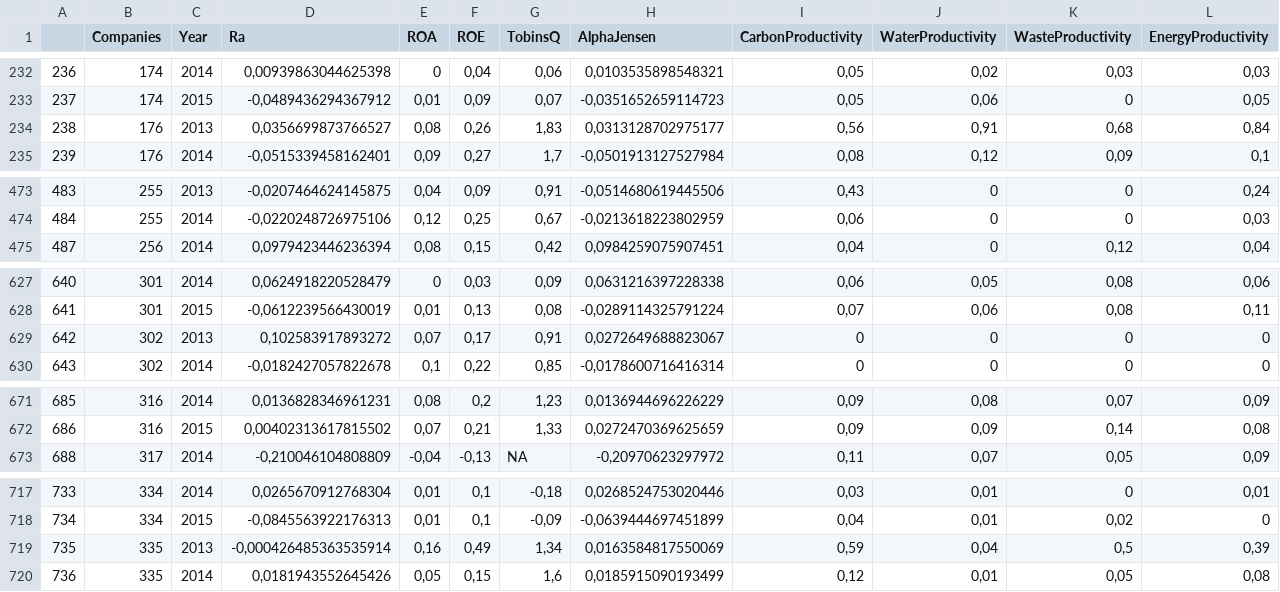
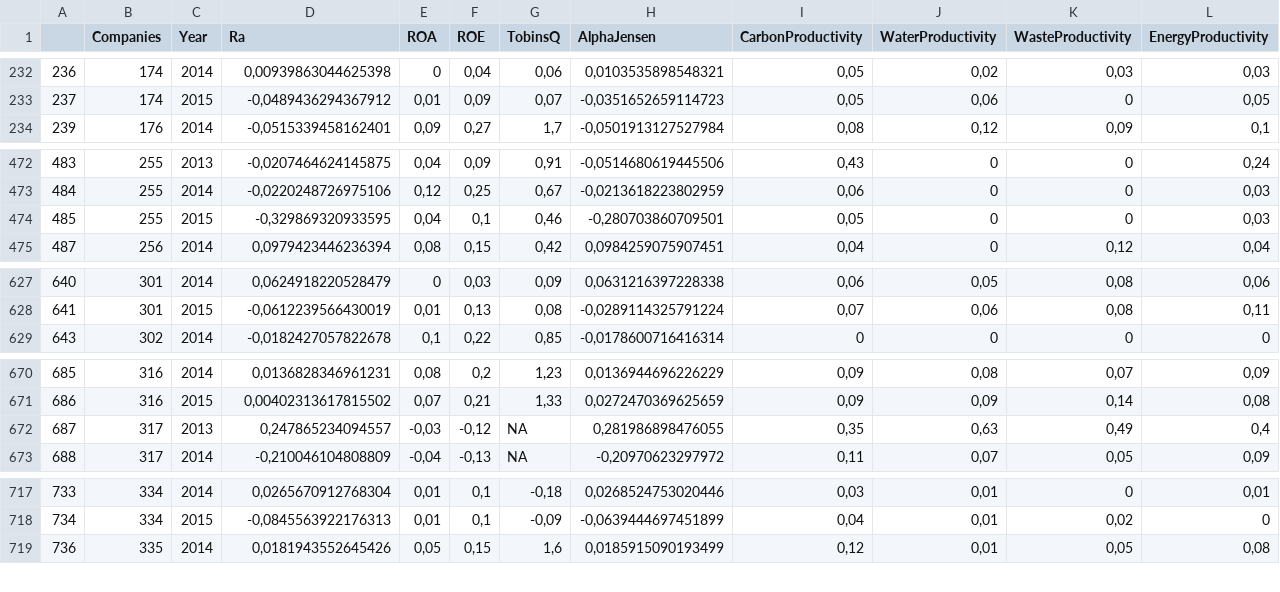
Before and after one commit to pkinif/Master-s-Thesis, a CSV file: Child/Analysis/DataBase/NoOutliers/Return_Lag1_NoOut.csv, drawn as a sheet; only a part is shown, gaps mark what is left out; removed rows and columns are numbered as before the commit, all else as after; rows hold the shown columns only; the diff covers the shown part only; the diff names each change by its address in the sheet, - before the commit and + after, or states it on an @@ line.

```diff
--- a/Child/Analysis/DataBase/NoOutliers/Return_Lag1_NoOut.csv
+++ b/Child/Analysis/DataBase/NoOutliers/Return_Lag1_NoOut.csv
-row 234: 238 | 176 | 2013 | 0,0356699873766527 | 0,08 | 0,26 | 1,83 | 0,0313128702975177 | 0,56 | 0,91 | 0,68 | 0,84
+row 474: 485 | 255 | 2015 | -0,329869320933595 | 0,04 | 0,1 | 0,46 | -0,280703860709501 | 0,05 | 0 | 0 | 0,03
-row 629: 642 | 302 | 2013 | 0,102583917893272 | 0,07 | 0,17 | 0,91 | 0,0272649688823067 | 0 | 0 | 0 | 0
+row 672: 687 | 317 | 2013 | 0,247865234094557 | -0,03 | -0,12 | NA | 0,281986898476055 | 0,35 | 0,63 | 0,49 | 0,4
-row 719: 735 | 335 | 2013 | -0,000426485363535914 | 0,16 | 0,49 | 1,34 | 0,0163584817550069 | 0,59 | 0,04 | 0,5 | 0,39
```
Also changed, not shown: 3 removed rows elsewhere in this file, 3 other files.
